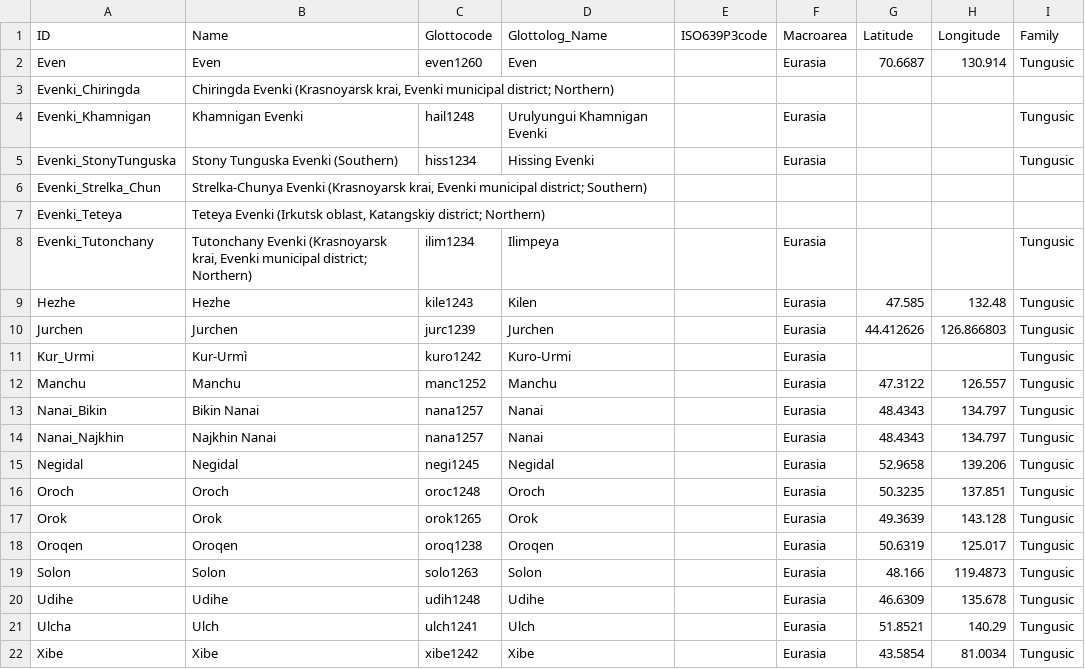
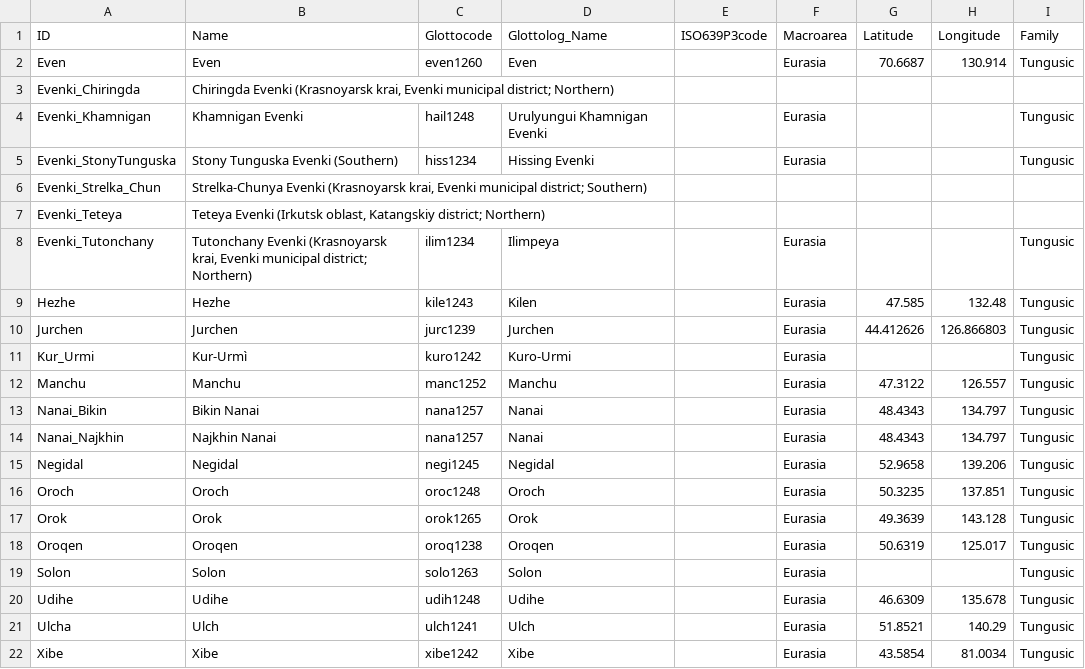
Before and after one commit to lexibank/oskolskayatungusic, a CSV file: cldf/languages.csv, drawn as a sheet.

```diff
--- a/cldf/languages.csv
+++ b/cldf/languages.csv
@@ -18,3 +18,3 @@ Orok,Orok,orok1265,Orok,,Eurasia,49.3639,143.128,Tungusic
 Oroqen,Oroqen,oroq1238,Oroqen,,Eurasia,50.6319,125.017,Tungusic
-Solon,Solon,solo1263,Solon,,Eurasia,48.166,119.4873,Tungusic
+Solon,Solon,solo1263,Solon,,Eurasia,,,Tungusic
 Udihe,Udihe,udih1248,Udihe,,Eurasia,46.6309,135.678,Tungusic
```
Also changed, not shown: cldf/forms.csv, 11 other files.
